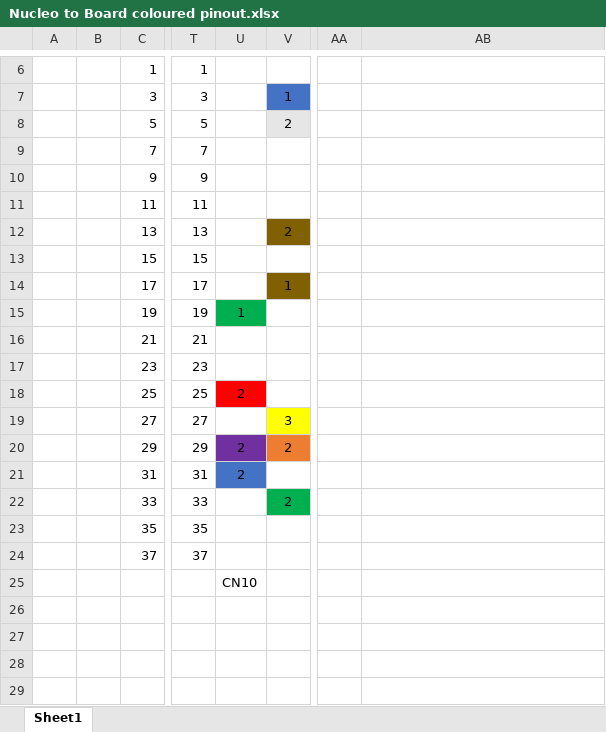
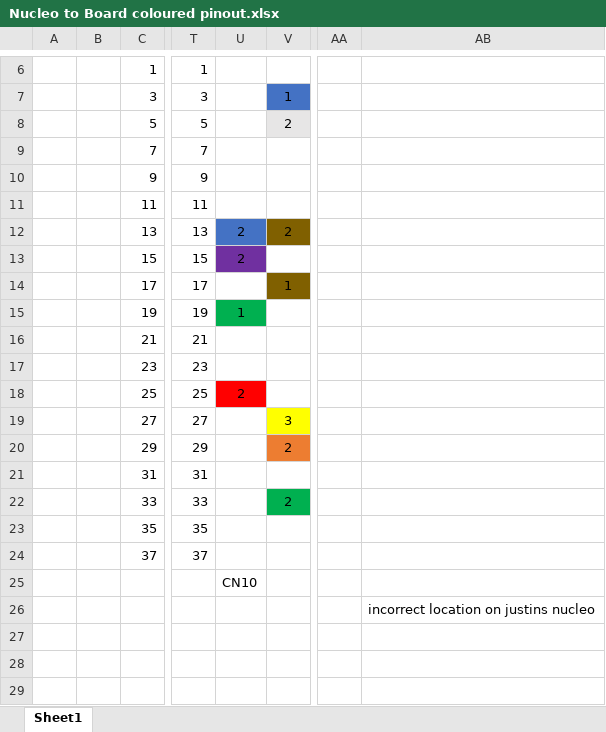
Before and after one commit to ddreise/WIFI-Controlled-Robot, an Excel workbook: Documents/Nucleo to Board coloured pinout.xlsx, sheet Sheet1, drawn as a sheet; only a part is shown, gaps mark what is left out; values as stored, in another font and other column widths than the file's, no borders; the diff names each change by its address in the sheet, - before the commit and + after, or states it on an @@ line.

Commit message:
Updated documentation

```diff
--- a/Documents/Nucleo to Board coloured pinout.xlsx (sheet Sheet1)
+++ b/Documents/Nucleo to Board coloured pinout.xlsx (sheet Sheet1)
-U12:U13: (empty)
+U12:U13: 2
-U12 fill: none
+U12 fill: #4472C4
-U13 fill: none
+U13 fill: #7030A0
-U20:U21: 2
+U20:U21: (empty)
-U20 fill: #7030A0
+U20 fill: none
-U21 fill: #4472C4
+U21 fill: none
-AB26: (empty)
+AB26: incorrect location on justins nucleo
```
Also changed, not shown: 2 other files.
